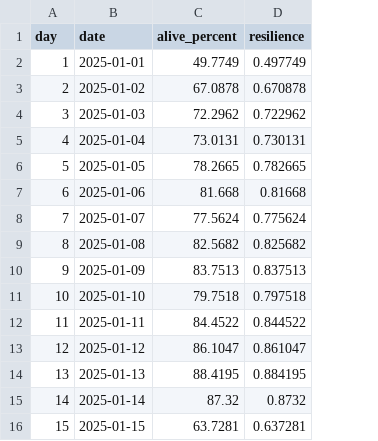
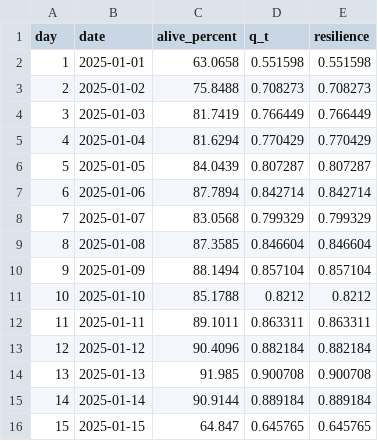
Before and after one commit to xinwei-zhuang/CSSS-simpleABM, a CSV file: outputs/generosity_0/daily_metrics.csv, drawn as a sheet; only a part is shown; addresses are those after the commit; the diff covers the shown part only; the diff names each change by its address in the sheet, - before the commit and + after, or states it on an @@ line.

```diff
--- a/outputs/generosity_0/daily_metrics.csv
+++ b/outputs/generosity_0/daily_metrics.csv
+column D (q_t), rows 2-16: 0.551598 | 0.708273 | 0.766449 | 0.770429 | 0.807287 | 0.842714 | 0.799329 | 0.846604 | 0.857104 | 0.8212 | 0.863311 | 0.882184 | 0.900708 | 0.889184 | 0.645765
-C2 (alive_percent): 49.7749
+C2 (alive_percent): 63.0658
-E2 (resilience): 0.497749
+E2 (resilience): 0.551598
-C3 (alive_percent): 67.0878
+C3 (alive_percent): 75.8488
-E3 (resilience): 0.670878
+E3 (resilience): 0.708273
-C4 (alive_percent): 72.2962
+C4 (alive_percent): 81.7419
-E4 (resilience): 0.722962
+E4 (resilience): 0.766449
-C5 (alive_percent): 73.0131
+C5 (alive_percent): 81.6294
-E5 (resilience): 0.730131
+E5 (resilience): 0.770429
-C6 (alive_percent): 78.2665
+C6 (alive_percent): 84.0439
-E6 (resilience): 0.782665
+E6 (resilience): 0.807287
-C7 (alive_percent): 81.668
+C7 (alive_percent): 87.7894
-E7 (resilience): 0.81668
+E7 (resilience): 0.842714
-C8 (alive_percent): 77.5624
+C8 (alive_percent): 83.0568
-E8 (resilience): 0.775624
+E8 (resilience): 0.799329
-C9 (alive_percent): 82.5682
+C9 (alive_percent): 87.3585
-E9 (resilience): 0.825682
+E9 (resilience): 0.846604
-C10 (alive_percent): 83.7513
+C10 (alive_percent): 88.1494
-E10 (resilience): 0.837513
+E10 (resilience): 0.857104
-C11 (alive_percent): 79.7518
+C11 (alive_percent): 85.1788
-E11 (resilience): 0.797518
+E11 (resilience): 0.8212
-C12 (alive_percent): 84.4522
+C12 (alive_percent): 89.1011
-E12 (resilience): 0.844522
+E12 (resilience): 0.863311
-C13 (alive_percent): 86.1047
+C13 (alive_percent): 90.4096
-E13 (resilience): 0.861047
+E13 (resilience): 0.882184
-C14 (alive_percent): 88.4195
+C14 (alive_percent): 91.985
-E14 (resilience): 0.884195
+E14 (resilience): 0.900708
-C15 (alive_percent): 87.32
+C15 (alive_percent): 90.9144
-E15 (resilience): 0.8732
+E15 (resilience): 0.889184
-C16 (alive_percent): 63.7281
+C16 (alive_percent): 64.847
-E16 (resilience): 0.637281
+E16 (resilience): 0.645765
```
Also changed, not shown: 30 edited cells elsewhere in this file, outputs/generosity_0/agents_final.csv, outputs/generosity_0/hourly_metrics.csv, 9 other files.
